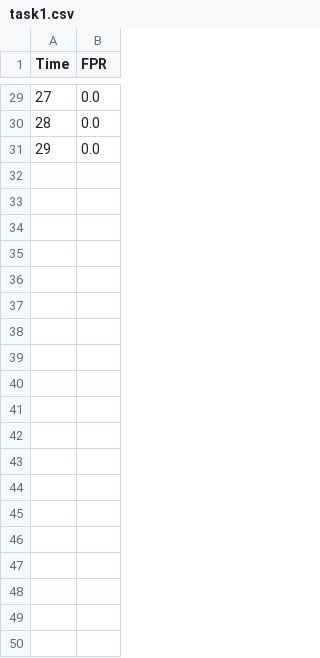
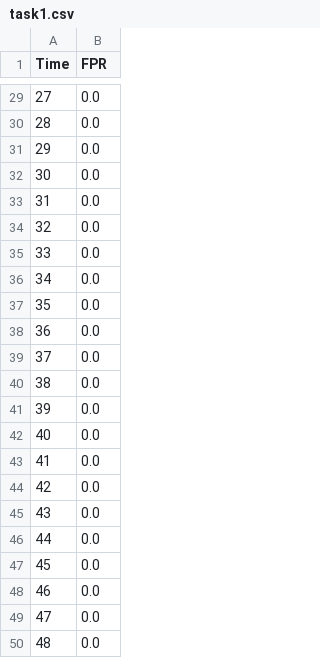
Before and after one commit to DanielDaCosta/dsci553-homeworks, a CSV file: HW5/task1.csv, drawn as a sheet; only a part is shown, gaps mark what is left out; the diff covers the shown part only.

Commit message:
HW5: improved task1 and task2

```diff
--- a/HW5/task1.csv
+++ b/HW5/task1.csv
@@ -31 +31,20 @@ Time,FPR
 29,0.0
+30,0.0
+31,0.0
+32,0.0
+33,0.0
+34,0.0
+35,0.0
+36,0.0
+37,0.0
+38,0.0
+39,0.0
+40,0.0
+41,0.0
+42,0.0
+43,0.0
+44,0.0
+45,0.0
+46,0.0
+47,0.0
+48,0.0
```
Also changed, not shown: 51 added rows elsewhere in this file, HW5/task2.csv, 2 other files.
